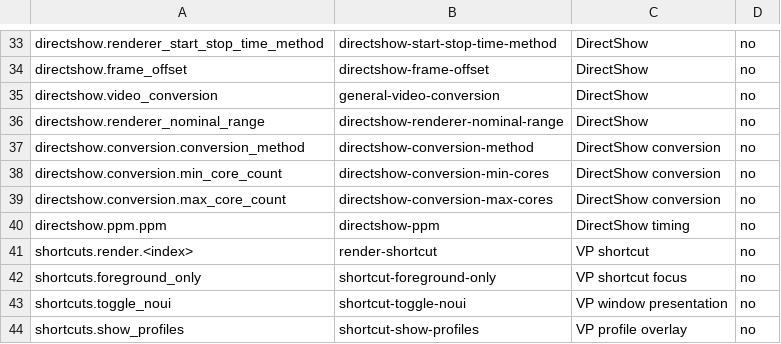
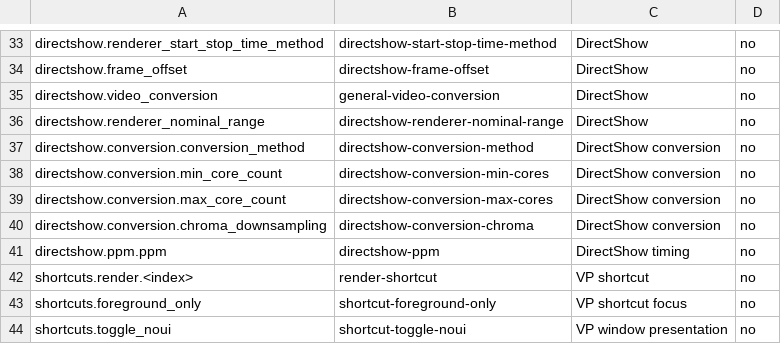
Before and after one commit to billslack2/videoprocessor, a TSV file: docs/configuration-public-fields.tsv, drawn as a sheet; only a part is shown, gaps mark what is left out; the shorter side is filled out with more unchanged rows.

Commit message:
feat: add legacy P010 chroma policy and default to one helper

```diff
--- a/docs/configuration-public-fields.tsv
+++ b/docs/configuration-public-fields.tsv
@@ -39,2 +39,3 @@ directshow.conversion.min_core_count	directshow-conversion-min-cores	DirectShow
 directshow.conversion.max_core_count	directshow-conversion-max-cores	DirectShow conversion	no
+directshow.conversion.chroma_downsampling	directshow-conversion-chroma	DirectShow conversion	no
 directshow.ppm.ppm	directshow-ppm	DirectShow timing	no
```
Also changed, not shown: 7 other files.
